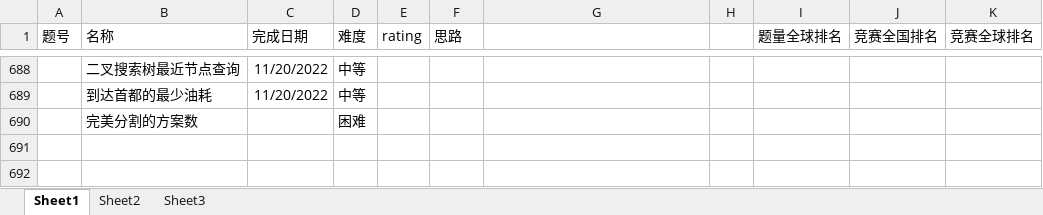
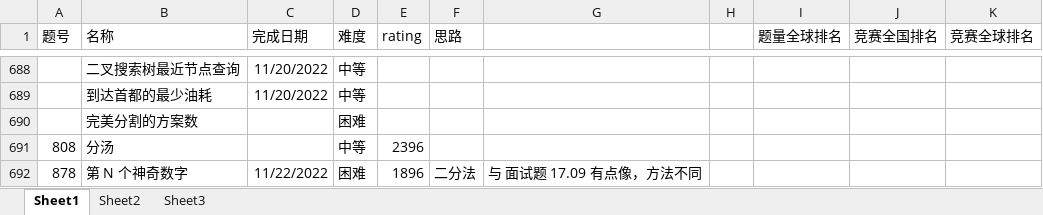
Before and after one commit to wangsun39/leetcode, an Excel workbook: Problems.xlsx, sheet Sheet1, drawn as a sheet; only a part is shown, gaps mark what is left out; values as stored, in another font and other column widths than the file's, no borders; charts and pictures not drawn; the diff names each change by its address in the sheet, - before the commit and + after, or states it on an @@ line.

Commit message:
update excel

```diff
--- a/Problems.xlsx (sheet Sheet1)
+++ b/Problems.xlsx (sheet Sheet1)
+row 691: 808 | 分汤 |  | 中等 | 2396
+row 692: 878 | 第 N 个神奇数字 | 11/22/2022 | 困难 | 1896 | 二分法 | 与 面试题 17.09 有点像，方法不同
```
